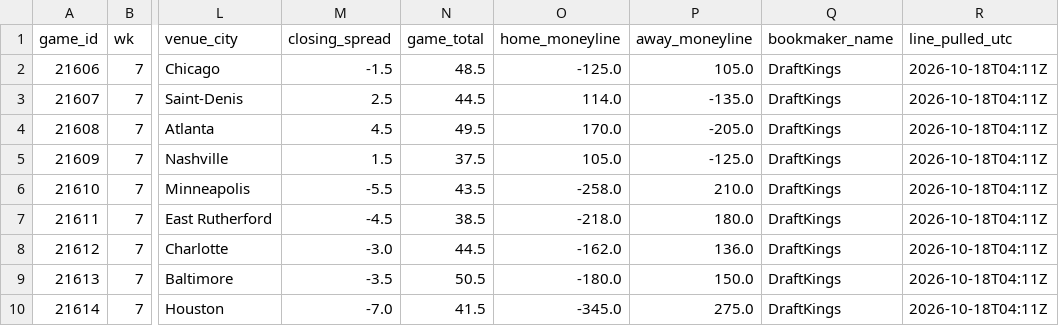
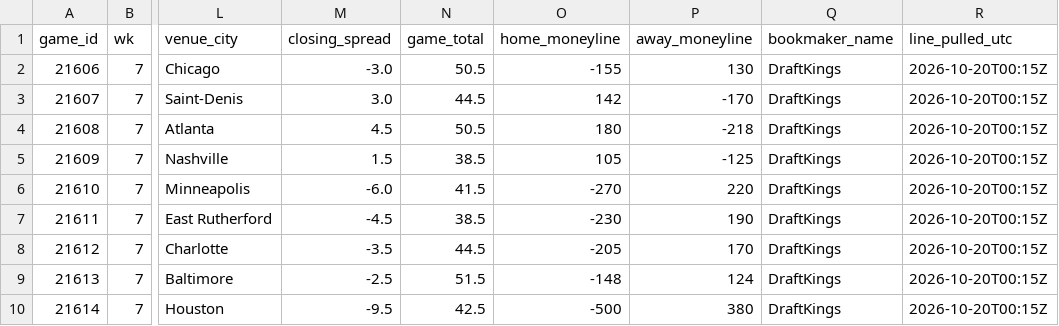
Before and after one commit to jameskroeker/nfl-betting-data-pipeline, a CSV file: data/weekly/2026_W7.csv, drawn as a sheet; only a part is shown, gaps mark what is left out; the diff covers the shown part only; the diff names each change by its address in the sheet, - before the commit and + after, or states it on an @@ line.

```diff
--- a/data/weekly/2026_W7.csv
+++ b/data/weekly/2026_W7.csv
-M2 (closing_spread): -1.5
+M2 (closing_spread): -3.0
-N2 (game_total): 48.5
+N2 (game_total): 50.5
-O2 (home_moneyline): -125.0
+O2 (home_moneyline): -155
-P2 (away_moneyline): 105.0
+P2 (away_moneyline): 130
-R2:R10 (line_pulled_utc): 2026-10-18T04:11Z
+R2:R10 (line_pulled_utc): 2026-10-20T00:15Z
-M3 (closing_spread): 2.5
+M3 (closing_spread): 3.0
-O3 (home_moneyline): 114.0
+O3 (home_moneyline): 142
-P3 (away_moneyline): -135.0
+P3 (away_moneyline): -170
-N4 (game_total): 49.5
+N4 (game_total): 50.5
-O4 (home_moneyline): 170.0
+O4 (home_moneyline): 180
-P4 (away_moneyline): -205.0
+P4 (away_moneyline): -218
-N5 (game_total): 37.5
+N5 (game_total): 38.5
-O5 (home_moneyline): 105.0
+O5 (home_moneyline): 105
-P5 (away_moneyline): -125.0
+P5 (away_moneyline): -125
-M6 (closing_spread): -5.5
+M6 (closing_spread): -6.0
-N6 (game_total): 43.5
+N6 (game_total): 41.5
-O6 (home_moneyline): -258.0
+O6 (home_moneyline): -270
-P6 (away_moneyline): 210.0
+P6 (away_moneyline): 220
-O7 (home_moneyline): -218.0
+O7 (home_moneyline): -230
-P7 (away_moneyline): 180.0
+P7 (away_moneyline): 190
-M8 (closing_spread): -3.0
+M8 (closing_spread): -3.5
-O8 (home_moneyline): -162.0
+O8 (home_moneyline): -205
-P8 (away_moneyline): 136.0
+P8 (away_moneyline): 170
-M9 (closing_spread): -3.5
+M9 (closing_spread): -2.5
-N9 (game_total): 50.5
+N9 (game_total): 51.5
-O9 (home_moneyline): -180.0
+O9 (home_moneyline): -148
-P9 (away_moneyline): 150.0
+P9 (away_moneyline): 124
-M10 (closing_spread): -7.0
+M10 (closing_spread): -9.5
-N10 (game_total): 41.5
+N10 (game_total): 42.5
-O10 (home_moneyline): -345.0
+O10 (home_moneyline): -500
-P10 (away_moneyline): 275.0
+P10 (away_moneyline): 380
```
Also changed, not shown: 26 edited cells elsewhere in this file, data/lines_history/2026_W7.csv, data/weekly/2026_W6.csv.
